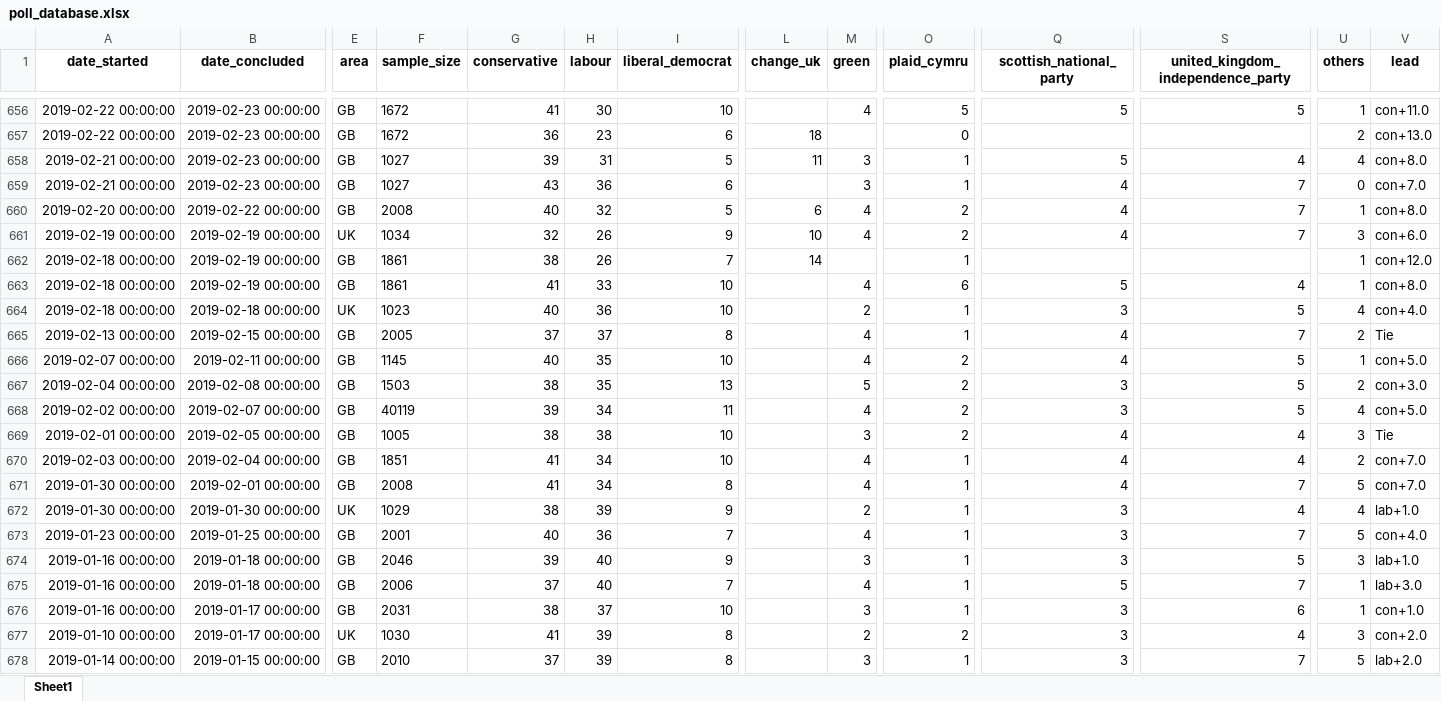
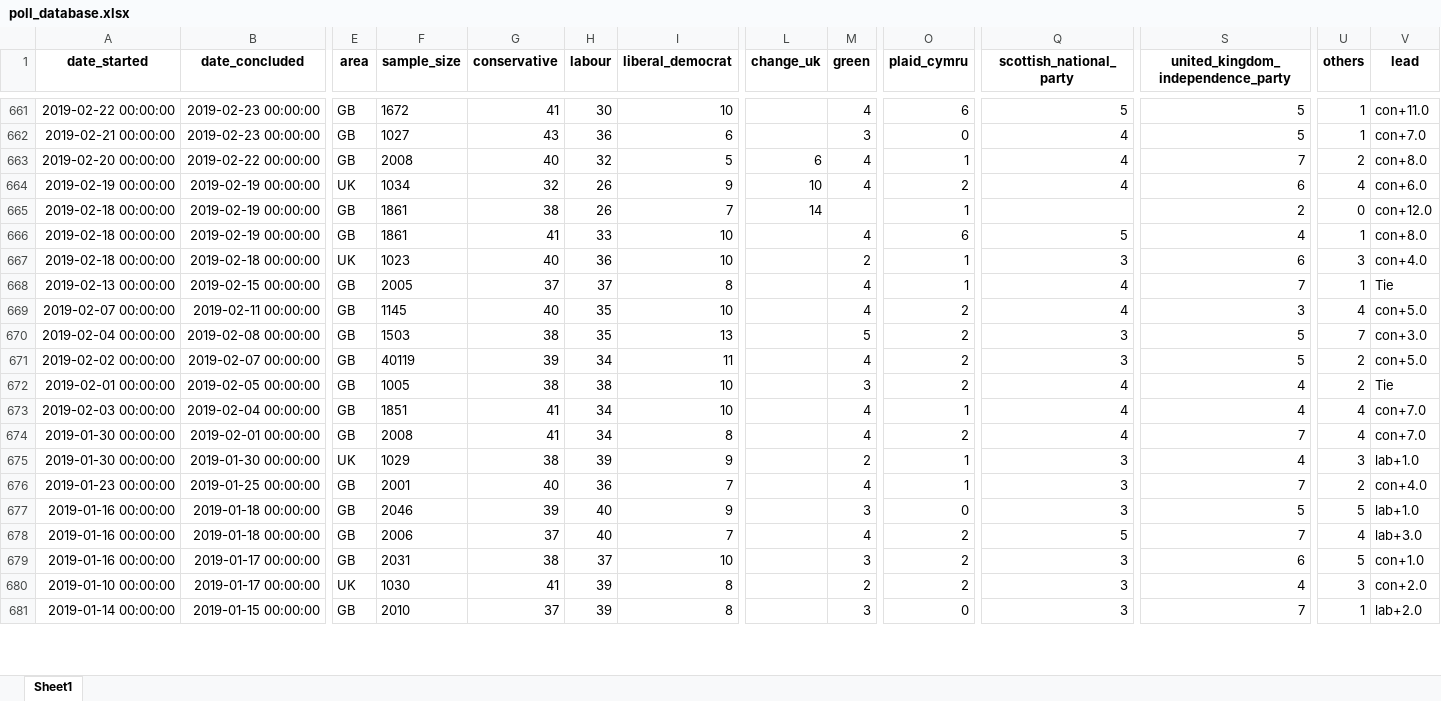
Before and after one commit to AndyLawton/uk_general_election_polls, an Excel workbook: poll_database/poll_database.xlsx, sheet Sheet1, drawn as a sheet; only a part is shown, gaps mark what is left out; values as stored, in another font and other column widths than the file's, no borders; removed rows and columns are numbered as before the commit, all else as after; rows hold the shown columns only; the diff covers the shown part only; the diff names each change by its address in the sheet, - before the commit and + after, or states it on an @@ line.

```diff
--- a/poll_database/poll_database.xlsx (sheet Sheet1)
+++ b/poll_database/poll_database.xlsx (sheet Sheet1)
-O661 (plaid_cymru): 5
+O661 (plaid_cymru): 6
-row 657: 2019-02-22 00:00:00 | 2019-02-23 00:00:00 | GB | 1672 | 36 | 23 | 6 | 18 |  | 0 |  |  | 2 | con+13.0
-row 658: 2019-02-21 00:00:00 | 2019-02-23 00:00:00 | GB | 1027 | 39 | 31 | 5 | 11 | 3 | 1 | 5 | 4 | 4 | con+8.0
-O662 (plaid_cymru): 1
+O662 (plaid_cymru): 0
-S662: 7
+S662: 5
-U662 (others): 0
+U662 (others): 1
-O663 (plaid_cymru): 2
+O663 (plaid_cymru): 1
-U663 (others): 1
+U663 (others): 2
-S664: 7
+S664: 6
-U664 (others): 3
+U664 (others): 4
-S665: (empty)
+S665: 2
-U665 (others): 1
+U665 (others): 0
-S667: 5
+S667: 6
-U667 (others): 4
+U667 (others): 3
-U668 (others): 2
+U668 (others): 1
-S669: 5
+S669: 3
-U669 (others): 1
+U669 (others): 4
-U670 (others): 2
+U670 (others): 7
-U671 (others): 4
+U671 (others): 2
-U672 (others): 3
+U672 (others): 2
-U673 (others): 2
+U673 (others): 4
-O674 (plaid_cymru): 1
+O674 (plaid_cymru): 2
-U674 (others): 5
+U674 (others): 4
-U675 (others): 4
+U675 (others): 3
-U676 (others): 5
+U676 (others): 2
-O677 (plaid_cymru): 1
+O677 (plaid_cymru): 0
-U677 (others): 3
+U677 (others): 5
-O678:O679 (plaid_cymru): 1
+O678:O679 (plaid_cymru): 2
-U678 (others): 1
+U678 (others): 4
-U679 (others): 1
+U679 (others): 5
-O681 (plaid_cymru): 1
+O681 (plaid_cymru): 0
-U681 (others): 5
+U681 (others): 1
```
Also changed, not shown: 14 added rows, 9 removed rows, 194 moved rows and 334 edited cells elsewhere in this sheet, 22 other files.
